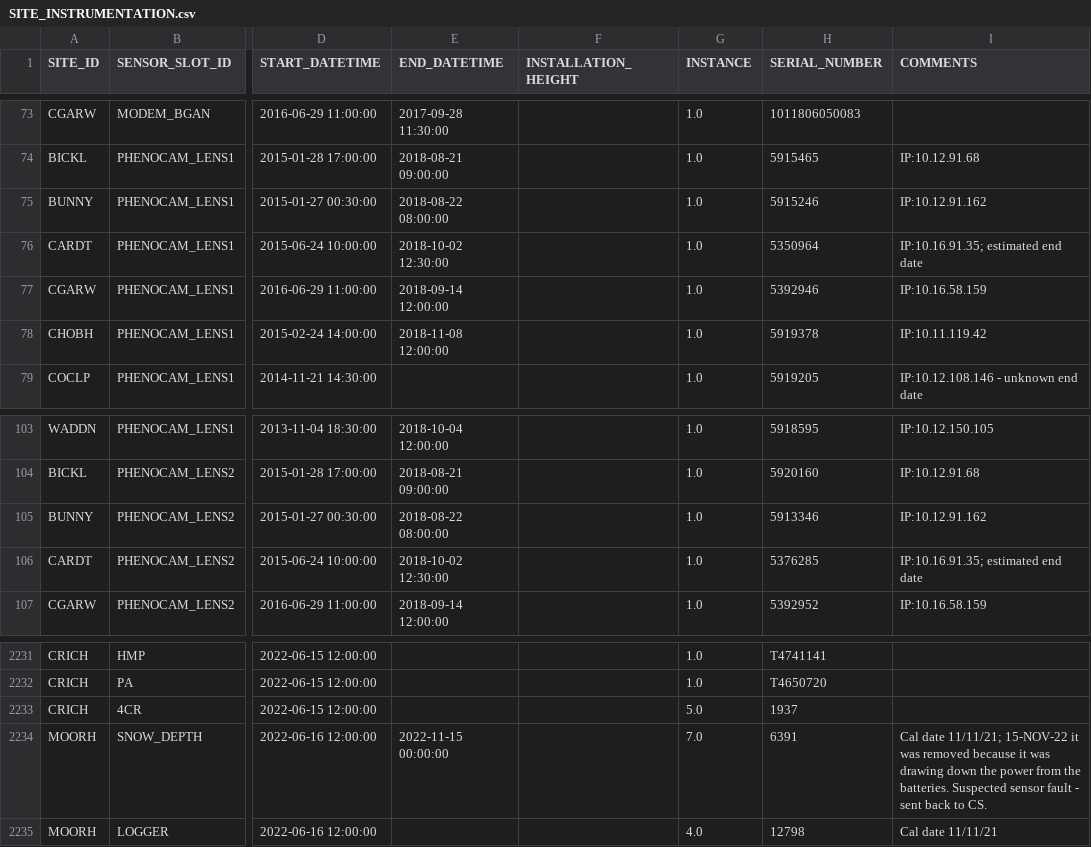
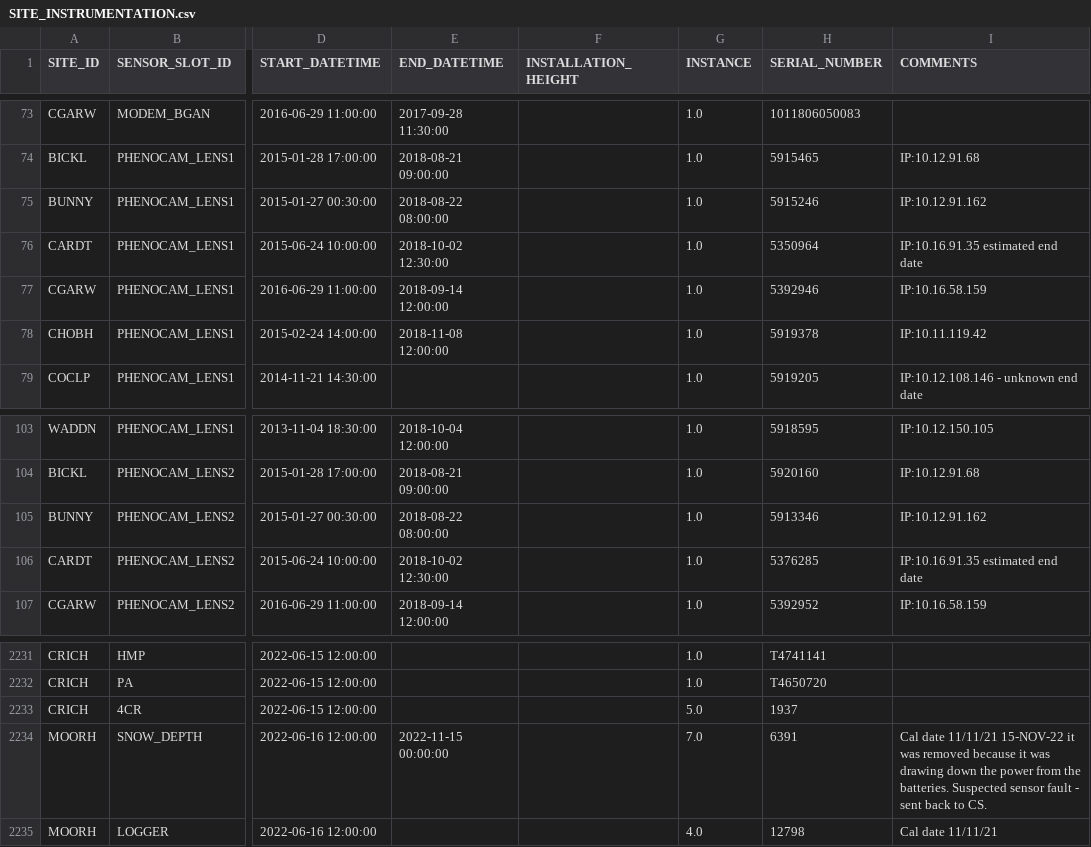
Before and after one commit to NERC-CEH/fdri-discovery, a CSV file: sample_data/src/SITE_INSTRUMENTATION.csv, drawn as a sheet; only a part is shown, gaps mark what is left out; the diff names each change by its address in the sheet, - before the commit and + after, or states it on an @@ line.

```diff
--- a/sample_data/src/SITE_INSTRUMENTATION.csv
+++ b/sample_data/src/SITE_INSTRUMENTATION.csv
-I76 (COMMENTS): IP:10.16.91.35; estimated end date
+I76 (COMMENTS): IP:10.16.91.35 estimated end date
-I106 (COMMENTS): IP:10.16.91.35; estimated end date
+I106 (COMMENTS): IP:10.16.91.35 estimated end date
-I2234 (COMMENTS): Cal date 11/11/21; 15-NOV-22 it…
+I2234 (COMMENTS): Cal date 11/11/21 15-NOV-22 it…
```
Also changed, not shown: 1 other file.
